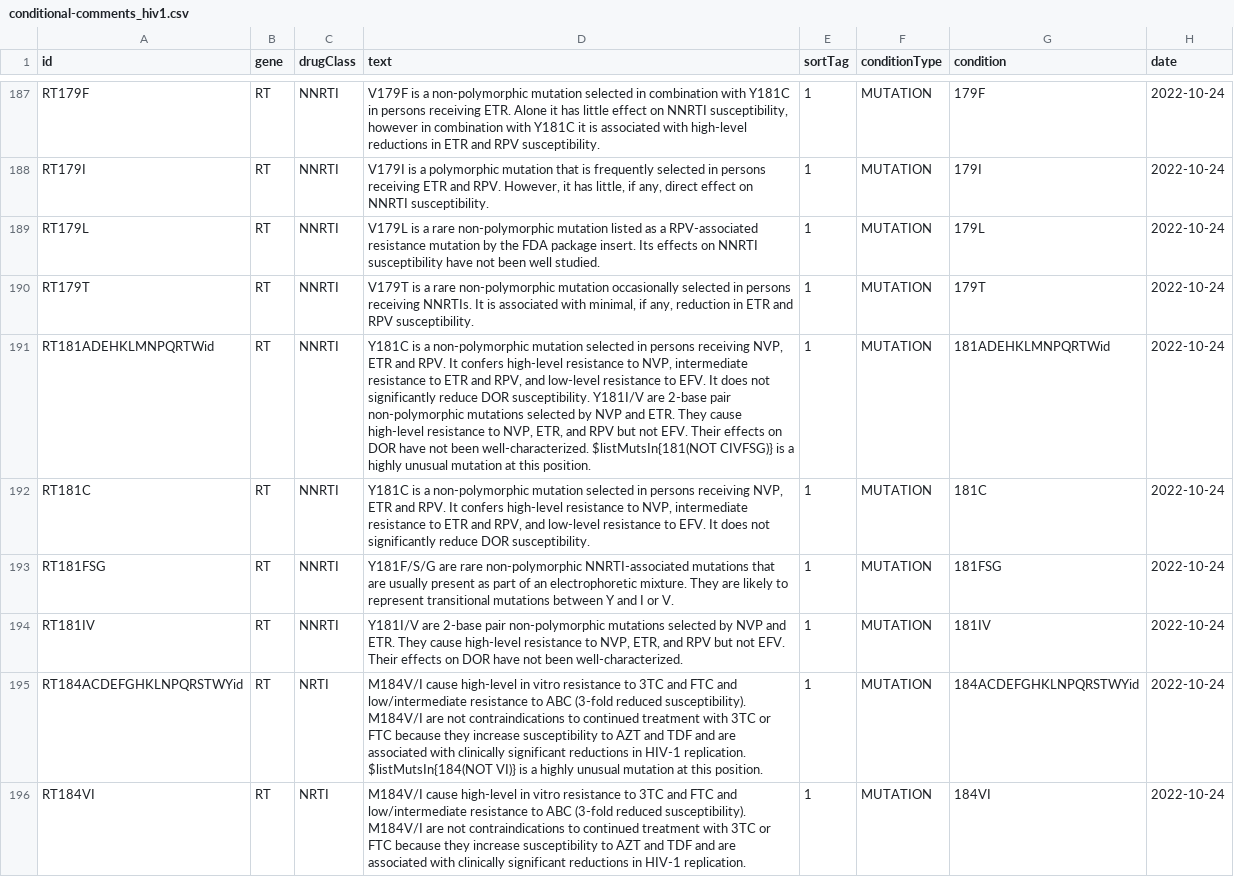
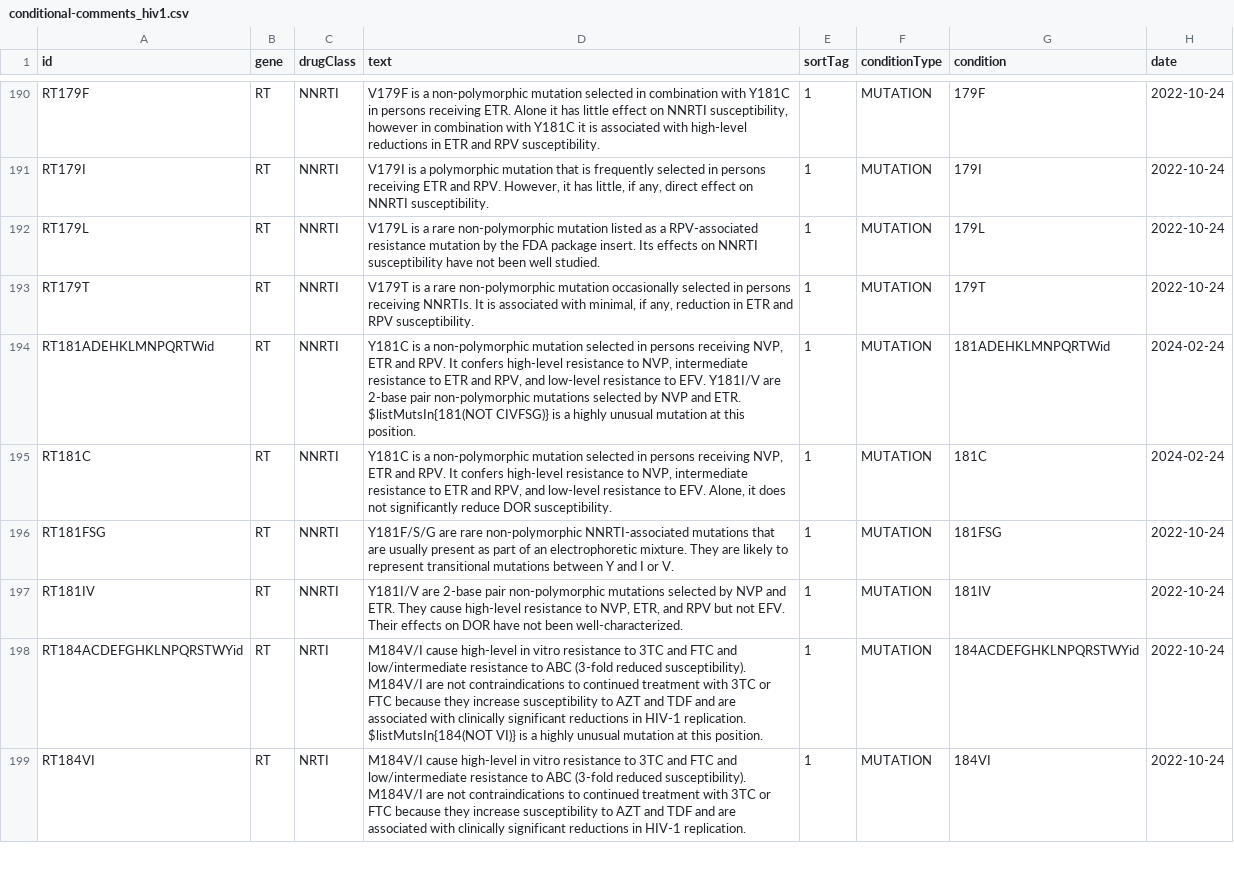
Before and after one commit to hivdb/hivdb-cms, a CSV file: resources/hivfacts-data/conditional-comments_hiv1.csv, drawn as a sheet; only a part is shown, gaps mark what is left out; the diff covers the shown part only.

```diff
--- a/resources/hivfacts-data/conditional-comments_hiv1.csv
+++ b/resources/hivfacts-data/conditional-comments_hiv1.csv
@@ -190,4 +193,4 @@ RT179L,RT,NNRTI,V179L is a rare non-polymorphic mutation listed as a RPV-associa
 RT179T,RT,NNRTI,"V179T is a rare non-polymorphic mutation occasionally selected in persons receiving NNRTIs. It is associated with minimal, if any, reduction in ETR and RPV susceptibility.",1,MUTATION,179T,2022-10-24
-RT181ADEHKLMNPQRTWid,RT,NNRTI,"Y181C is a non-polymorphic mutation selected in persons receiving NVP, ETR and RPV. It confers high-level resistance to NVP, intermediate resistance to ETR and RPV, and low-level resistance to EFV. It does not significantly reduce DOR susceptibility. Y181I/V are 2-base pair non-polymorphic mutations selected by NVP and ETR. They cause high-level resistance to NVP, ETR, and RPV but not EFV. Their effects on DOR have not been well-characterized. $listMutsIn{181(NOT CIVFSG)} is a highly unusual mutation at this position.",1,MUTATION,181ADEHKLMNPQRTWid,2022-10-24
-RT181C,RT,NNRTI,"Y181C is a non-polymorphic mutation selected in persons receiving NVP, ETR and RPV. It confers high-level resistance to NVP, intermediate resistance to ETR and RPV, and low-level resistance to EFV. It does not significantly reduce DOR susceptibility.",1,MUTATION,181C,2022-10-24
+RT181ADEHKLMNPQRTWid,RT,NNRTI,"Y181C is a non-polymorphic mutation selected in persons receiving NVP, ETR and RPV. It confers high-level resistance to NVP, intermediate resistance to ETR and RPV, and low-level resistance to EFV. Y181I/V are 2-base pair non-polymorphic mutations selected by NVP and ETR. $listMutsIn{181(NOT CIVFSG)} is a highly unusual mutation at this position.",1,MUTATION,181ADEHKLMNPQRTWid,2024-02-24
+RT181C,RT,NNRTI,"Y181C is a non-polymorphic mutation selected in persons receiving NVP, ETR and RPV. It confers high-level resistance to NVP, intermediate resistance to ETR and RPV, and low-level resistance to EFV. Alone, it does not significantly reduce DOR susceptibility.",1,MUTATION,181C,2024-02-24
 RT181FSG,RT,NNRTI,Y181F/S/G are rare non-polymorphic NNRTI-associated mutations that are usually present as part of an electrophoretic mixture. They are likely to represent transitional mutations between Y and I or V.,1,MUTATION,181FSG,2022-10-24
```
Also changed, not shown: 4 added rows and 57 edited cells elsewhere in this file, resources/hivfacts-data/drms_hiv1.csv, resources/hivfacts-data/mutation-type-pairs_hiv1.csv, 14 other files.
